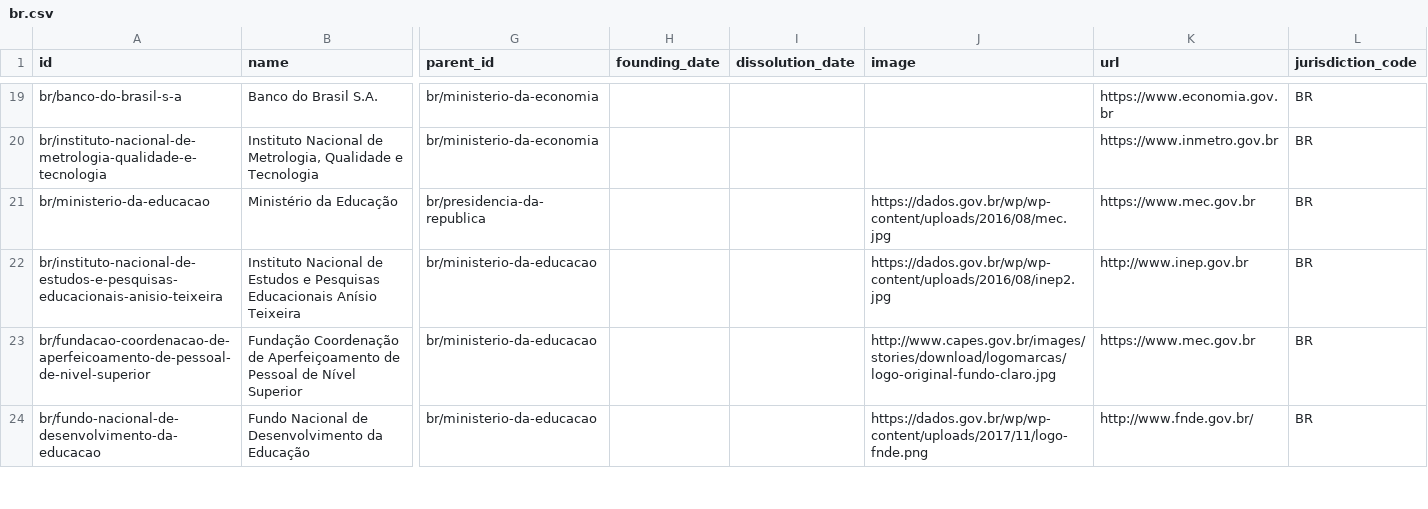
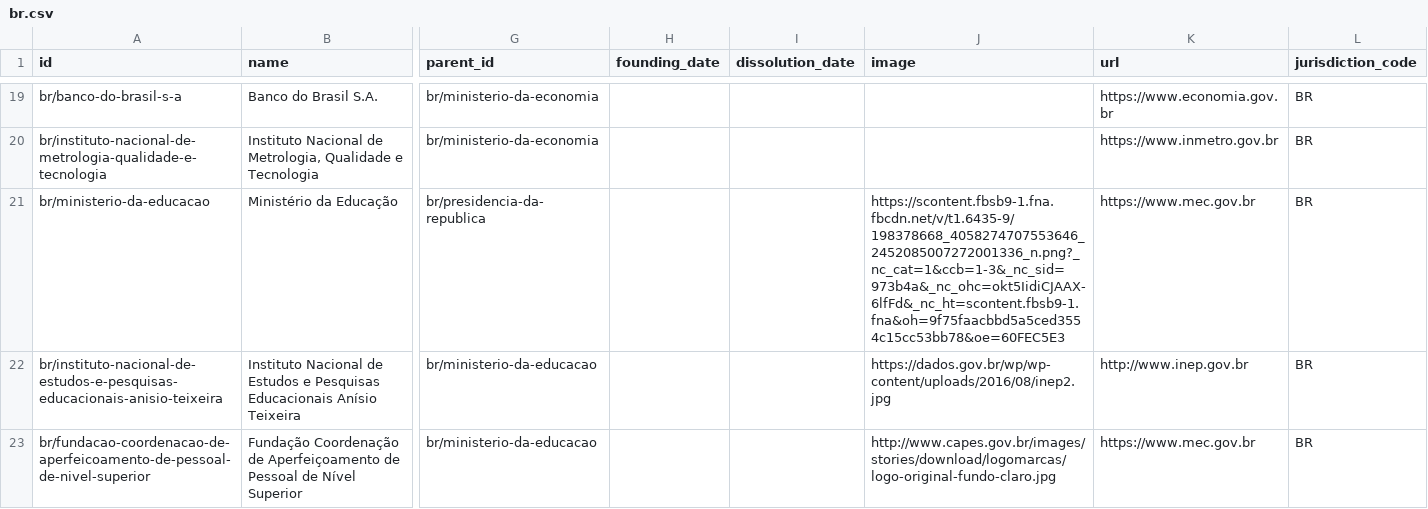
Before and after one commit to datasets/publicbodies, a CSV file: data/br.csv, drawn as a sheet; only a part is shown, gaps mark what is left out; the shorter side is filled out with more unchanged rows; the diff names each change by its address in the sheet, - before the commit and + after, or states it on an @@ line.

```diff
--- a/data/br.csv
+++ b/data/br.csv
-J21 (image): https://dados.gov.br/wp/wp-content/uploads/2016/08/mec.jpg
+J21 (image): https://scontent.fbsb9-1.fna.fbcdn.net/v/t1.6435-9/198378668_4058274707553646_2452085007272001336_n.png?_nc_cat=1&ccb=1-3&_nc_sid=973b4a&_nc_ohc=okt5IidiCJAAX-6lfFd&_nc_ht=scontent.fbsb9-1.fna&oh=9f75faacbbd5a5ced3554c15cc53bb78&oe=60FEC5E3
```
